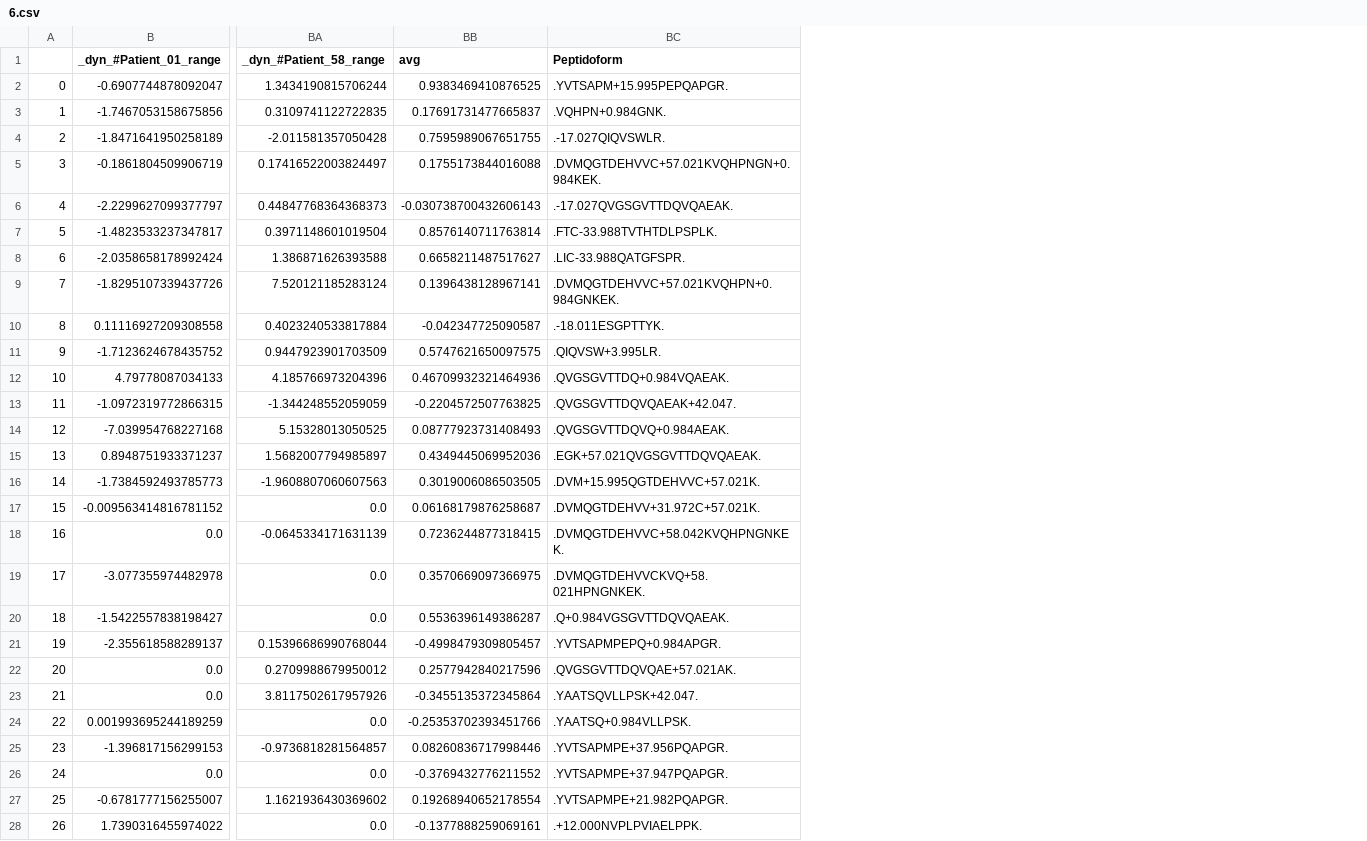
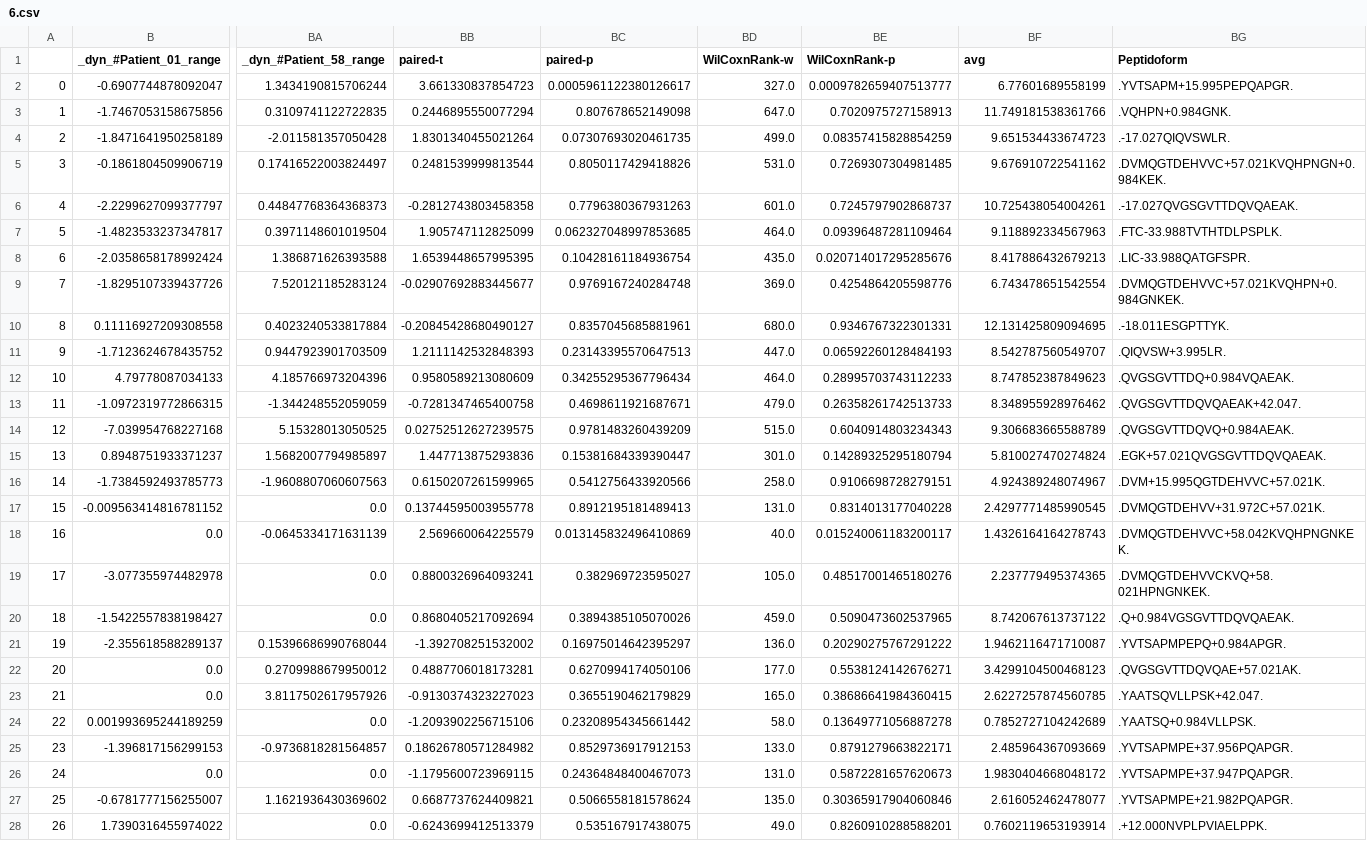
Before and after one commit to sairam2661/plasma-wl-identifiability, a CSV file: data/log_data/6.csv, drawn as a sheet; only a part is shown, gaps mark what is left out; addresses are those after the commit; the diff covers the shown part only; the diff names each change by its address in the sheet, - before the commit and + after, or states it on an @@ line.

Commit message:
TTest and WilCoxnRank Test

```diff
--- a/data/log_data/6.csv
+++ b/data/log_data/6.csv
+column BB (paired-t), rows 2-28: 3.661330837854723 | 0.2446895550077294 | 1.8301340455021264 | 0.2481539999813544 | -0.2812743803458358 | 1.905747112825099 | 1.6539448657995395 | -0.02907692883445677 | -0.20845428680490127 | 1.2111142532848393 | 0.9580589213080609 | -0.7281347465400758 | 0.02752512627239575 | 1.447713875293836 | 0.6150207261599965 | 0.13744595003955778 | 2.569660064225579 | 0.8800326964093241 | 0.8680405217092694 | -1.392708251532002 | 0.4887706018173281 | -0.9130374323227023 | -1.2093902256715106 | 0.18626780571284982 | -1.1795600723969115 | 0.6687737624409821 | -0.6243699412513379
+column BC (paired-p), rows 2-28: 0.0005961122380126617 | 0.807678652149098 | 0.07307693020461735 | 0.8050117429418826 | 0.7796380367931263 | 0.062327048997853685 | 0.10428161184936754 | 0.9769167240284748 | 0.8357045685881961 | 0.23143395570647513 | 0.34255295367796434 | 0.4698611921687671 | 0.9781483260439209 | 0.15381684339390447 | 0.5412756433920566 | 0.8912195181489413 | 0.013145832496410869 | 0.382969723595027 | 0.3894385105070026 | 0.16975014642395297 | 0.6270994174050106 | 0.3655190462179829 | 0.23208954345661442 | 0.8529736917912153 | 0.24364848400467073 | 0.5066558181578624 | 0.535167917438075
+column BD (WilCoxnRank-w), rows 2-28: 327.0 | 647.0 | 499.0 | 531.0 | 601.0 | 464.0 | 435.0 | 369.0 | 680.0 | 447.0 | 464.0 | 479.0 | 515.0 | 301.0 | 258.0 | 131.0 | 40.0 | 105.0 | 459.0 | 136.0 | 177.0 | 165.0 | 58.0 | 133.0 | 131.0 | 135.0 | 49.0
+column BE (WilCoxnRank-p), rows 2-28: 0.0009782659407513777 | 0.7020975727158913 | 0.08357415828854259 | 0.7269307304981485 | 0.7245797902868737 | 0.09396487281109464 | 0.020714017295285676 | 0.4254864205598776 | 0.9346767322301331 | 0.06592260128484193 | 0.28995703743112233 | 0.26358261742513733 | 0.6040914803234343 | 0.14289325295180794 | 0.9106698728279151 | 0.8314013177040228 | 0.015240061183200117 | 0.48517001465180276 | 0.5090473602537965 | 0.20290275767291222 | 0.5538124142676271 | 0.38686641984360415 | 0.13649771056887278 | 0.8791279663822171 | 0.5872281657620673 | 0.30365917904060846 | 0.8260910288588201
-BF2 (avg): 0.9383469410876525
+BF2 (avg): 6.77601689558199
-BF3 (avg): 0.17691731477665837
+BF3 (avg): 11.749181538361766
-BF4 (avg): 0.7595989067651755
+BF4 (avg): 9.651534433674723
-BF5 (avg): 0.1755173844016088
+BF5 (avg): 9.676910722541162
-BF6 (avg): -0.030738700432606143
+BF6 (avg): 10.725438054004261
-BF7 (avg): 0.8576140711763814
+BF7 (avg): 9.118892334567963
-BF8 (avg): 0.6658211487517627
+BF8 (avg): 8.417886432679213
-BF9 (avg): 0.1396438128967141
+BF9 (avg): 6.743478651542554
-BF10 (avg): -0.042347725090587
+BF10 (avg): 12.131425809094695
-BF11 (avg): 0.5747621650097575
+BF11 (avg): 8.542787560549707
-BF12 (avg): 0.46709932321464936
+BF12 (avg): 8.747852387849623
-BF13 (avg): -0.2204572507763825
+BF13 (avg): 8.348955928976462
-BF14 (avg): 0.08777923731408493
+BF14 (avg): 9.306683665588789
-BF15 (avg): 0.4349445069952036
+BF15 (avg): 5.810027470274824
-BF16 (avg): 0.3019006086503505
+BF16 (avg): 4.924389248074967
-BF17 (avg): 0.06168179876258687
+BF17 (avg): 2.4297771485990545
-BF18 (avg): 0.7236244877318415
+BF18 (avg): 1.4326164164278743
-BF19 (avg): 0.3570669097366975
+BF19 (avg): 2.237779495374365
-BF20 (avg): 0.5536396149386287
+BF20 (avg): 8.742067613737122
-BF21 (avg): -0.4998479309805457
+BF21 (avg): 1.9462116471710087
-BF22 (avg): 0.2577942840217596
+BF22 (avg): 3.4299104500468123
-BF23 (avg): -0.3455135372345864
+BF23 (avg): 2.6227257874560785
-BF24 (avg): -0.25353702393451766
+BF24 (avg): 0.7852727104242689
-BF25 (avg): 0.08260836717998446
+BF25 (avg): 2.485964367093669
-BF26 (avg): -0.3769432776211552
+BF26 (avg): 1.9830404668048172
-BF27 (avg): 0.19268940652178554
+BF27 (avg): 2.616052462478077
-BF28 (avg): -0.1377888259069161
+BF28 (avg): 0.7602119653193914
```
Also changed, not shown: 19 edited cells elsewhere in this file, data/log_data/2.csv, data/log_data/3.csv, 7 other files.
